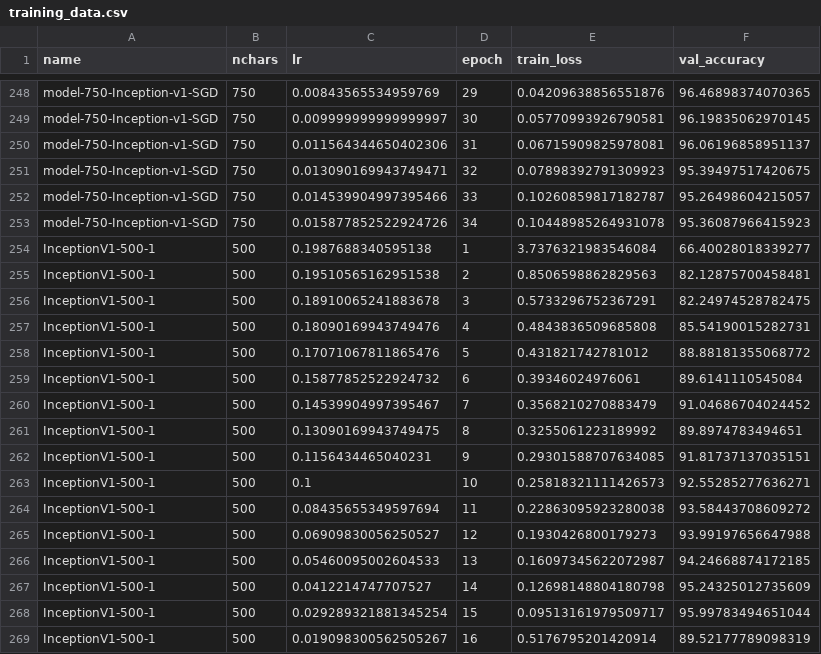
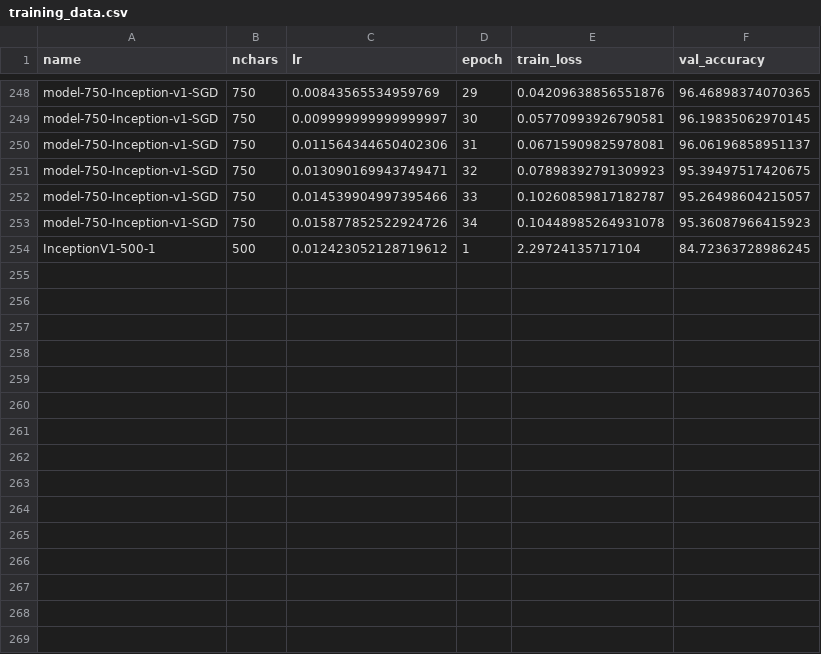
Before and after one commit to kkautzer/hanzi_vision, a CSV file: model/exports/training_data.csv, drawn as a sheet; only a part is shown, gaps mark what is left out.

Commit message:
Reset InceptionV1-500-1 with correct LR

```diff
--- a/model/exports/training_data.csv
+++ b/model/exports/training_data.csv
@@ -253,17 +253,2 @@ name,nchars,lr,epoch,train_loss,val_accuracy
 "model-750-Inception-v1-SGD",750,0.015877852522924726,34,0.10448985264931078,95.36087966415923
-"InceptionV1-500-1",500,0.1987688340595138,1,3.7376321983546084,66.40028018339277
-"InceptionV1-500-1",500,0.19510565162951538,2,0.8506598862829563,82.12875700458481
-"InceptionV1-500-1",500,0.18910065241883678,3,0.5733296752367291,82.24974528782475
-"InceptionV1-500-1",500,0.18090169943749476,4,0.4843836509685808,85.54190015282731
-"InceptionV1-500-1",500,0.17071067811865476,5,0.431821742781012,88.88181355068772
-"InceptionV1-500-1",500,0.15877852522924732,6,0.39346024976061,89.6141110545084
-"InceptionV1-500-1",500,0.14539904997395467,7,0.3568210270883479,91.04686704024452
-"InceptionV1-500-1",500,0.13090169943749475,8,0.3255061223189992,89.8974783494651
-"InceptionV1-500-1",500,0.1156434465040231,9,0.29301588707634085,91.81737137035151
-"InceptionV1-500-1",500,0.1,10,0.25818321111426573,92.55285277636271
-"InceptionV1-500-1",500,0.08435655349597694,11,0.22863095923280038,93.58443708609272
-"InceptionV1-500-1",500,0.06909830056250527,12,0.1930426800179273,93.99197656647988
-"InceptionV1-500-1",500,0.05460095002604533,13,0.16097345622072987,94.24668874172185
-"InceptionV1-500-1",500,0.0412214747707527,14,0.12698148804180798,95.24325012735609
-"InceptionV1-500-1",500,0.029289321881345254,15,0.09513161979509717,95.99783494651044
-"InceptionV1-500-1",500,0.019098300562505267,16,0.5176795201420914,89.52177789098319
+"InceptionV1-500-1",500,0.012423052128719612,1,2.29724135717104,84.72363728986245
```
Also changed, not shown: 1 other file.
